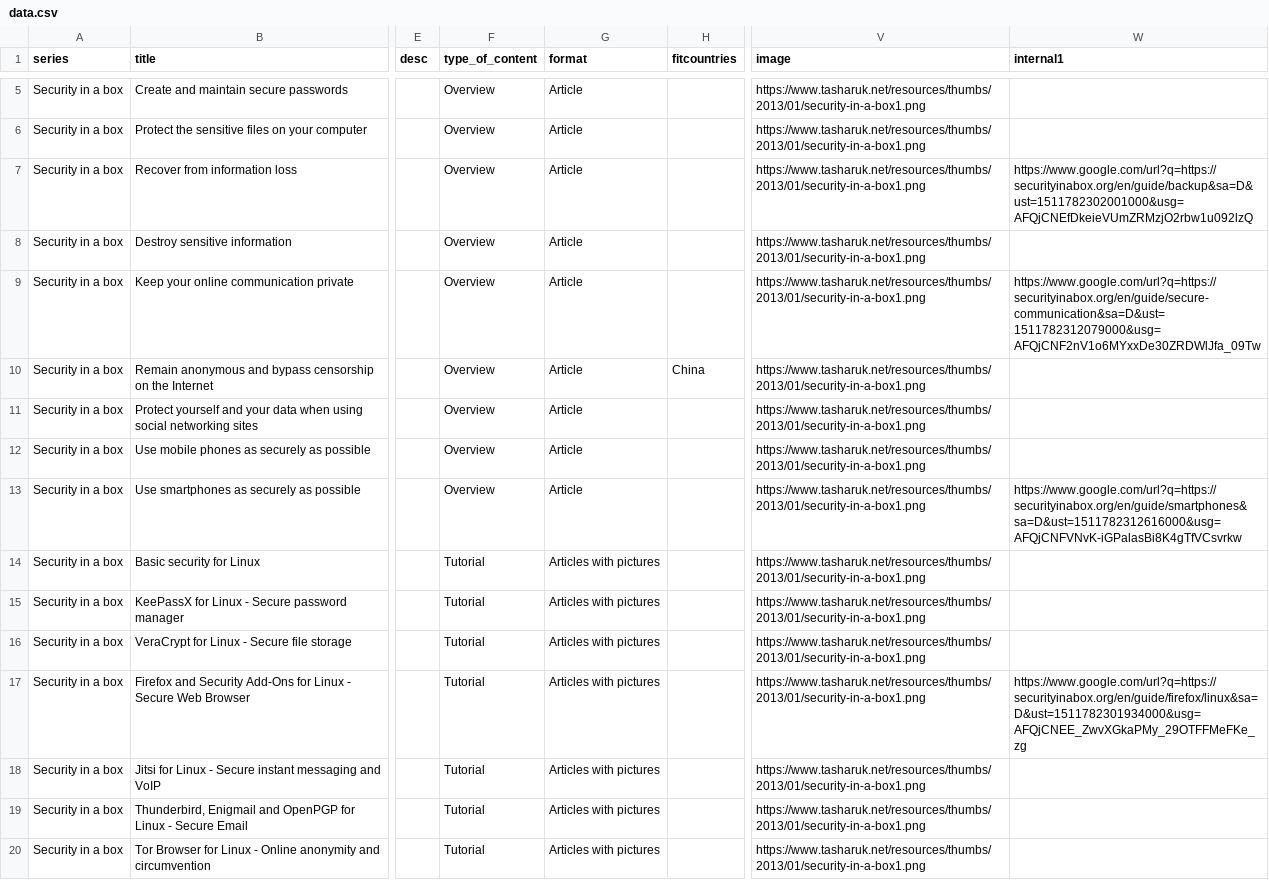
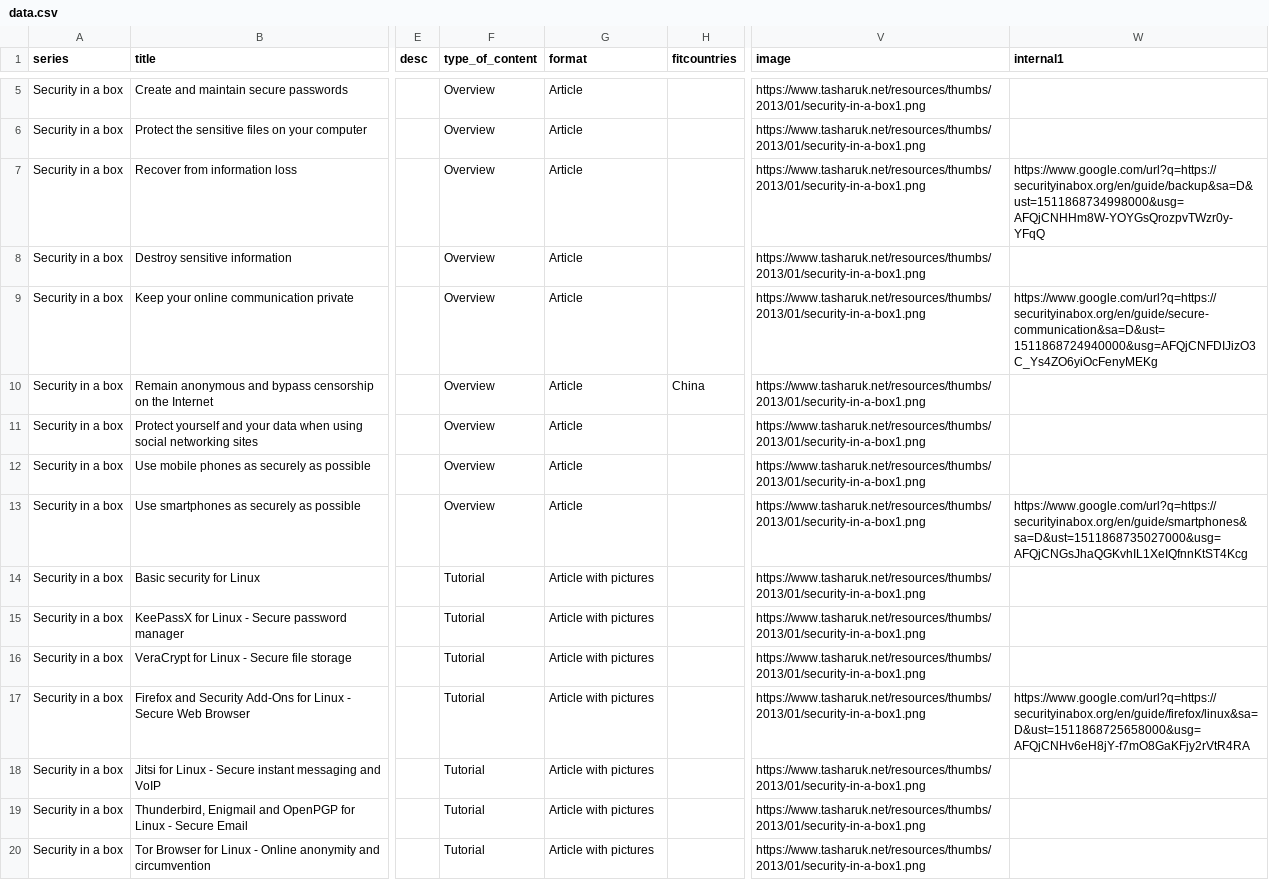
Before and after one commit to ocftw/resourceportal, a CSV file: data/data.csv, drawn as a sheet; only a part is shown, gaps mark what is left out; the diff covers the shown part only; the diff names each change by its address in the sheet, - before the commit and + after, or states it on an @@ line.

Commit message:
Update data

```diff
--- a/data/data.csv
+++ b/data/data.csv
-W7 (internal1): https://www.google.com/url?q=https://securityinabox.org/en/guide/backup&sa=D&ust=1511782302001000&usg=AFQjCNEfDkeieVUmZRMzjO2rbw1u092lzQ
+W7 (internal1): https://www.google.com/url?q=https://securityinabox.org/en/guide/backup&sa=D&ust=1511868734998000&usg=AFQjCNHHm8W-YOYGsQrozpvTWzr0y-YFqQ
-W9 (internal1): https://www.google.com/url?q=https://securityinabox.org/en/guide/secure-communication&sa=D&ust=1511782312079000&usg=AFQjCNF2nV1o6MYxxDe30ZRDWlJfa_09Tw
+W9 (internal1): https://www.google.com/url?q=https://securityinabox.org/en/guide/secure-communication&sa=D&ust=1511868724940000&usg=AFQjCNFDIJizO3C_Ys4ZO6yiOcFenyMEKg
-W13 (internal1): https://www.google.com/url?q=https://securityinabox.org/en/guide/smartphones&sa=D&ust=1511782312616000&usg=AFQjCNFVNvK-iGPalasBi8K4gTfVCsvrkw
+W13 (internal1): https://www.google.com/url?q=https://securityinabox.org/en/guide/smartphones&sa=D&ust=1511868735027000&usg=AFQjCNGsJhaQGKvhIL1XeIQfnnKtST4Kcg
-G14:G20 (format): Articles with pictures
+G14:G20 (format): Article with pictures
-W17 (internal1): https://www.google.com/url?q=https://securityinabox.org/en/guide/firefox/linux&sa=D&ust=1511782301934000&usg=AFQjCNEE_ZwvXGkaPMy_29OTFFMeFKe_zg
+W17 (internal1): https://www.google.com/url?q=https://securityinabox.org/en/guide/firefox/linux&sa=D&ust=1511868725658000&usg=AFQjCNHv6eH8jY-f7mO8GaKFjy2rVtR4RA
```
Also changed, not shown: 79 edited cells elsewhere in this file, 1 other file.
